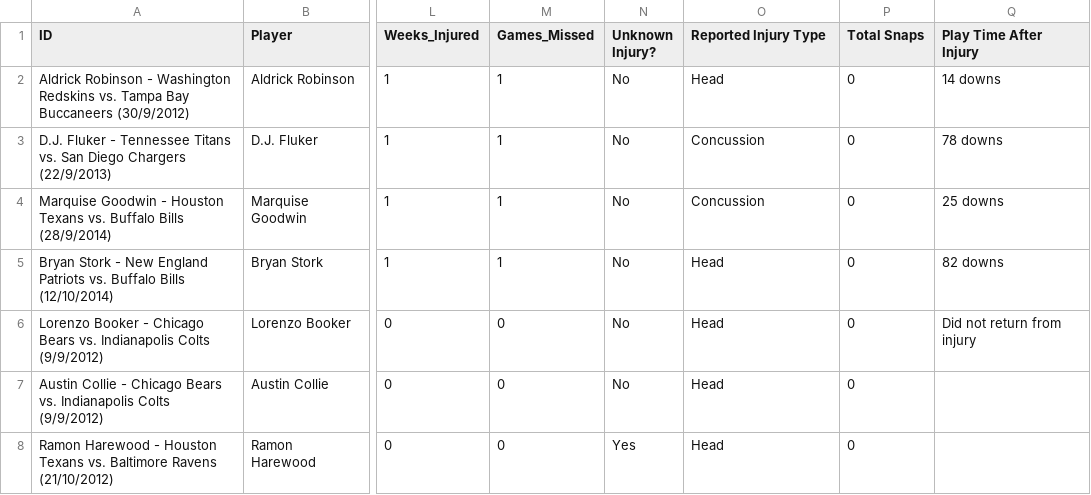
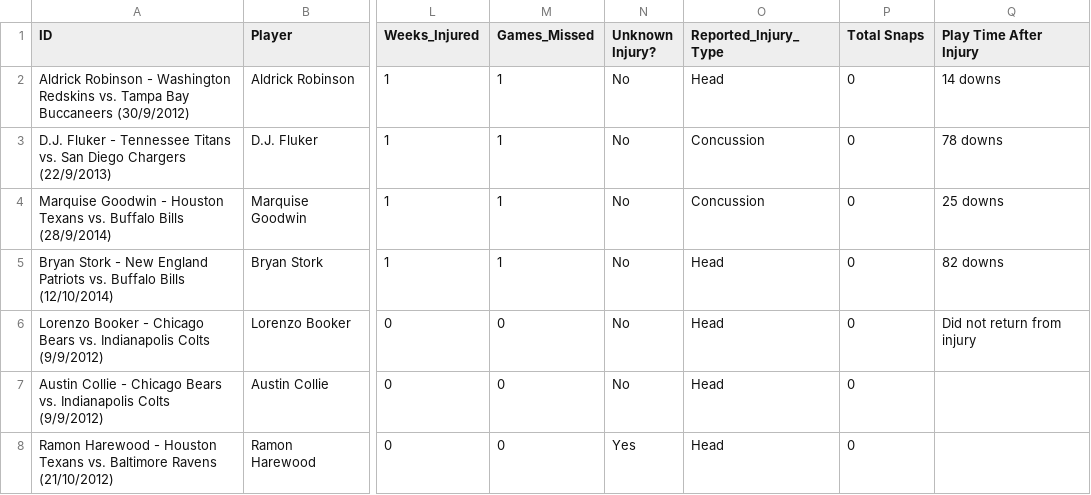
Before and after one commit to arnavpopat/csc-444-data, a CSV file: Concussion_Injuries.csv, drawn as a sheet; only a part is shown, gaps mark what is left out; the diff names each change by its address in the sheet, - before the commit and + after, or states it on an @@ line.

Commit message:
Update Concussion_Injuries.csv

```diff
--- a/Concussion_Injuries.csv
+++ b/Concussion_Injuries.csv
-O1: Reported Injury Type
+O1: Reported_Injury_Type
```
